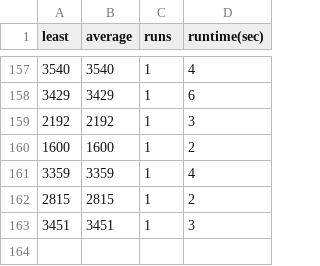
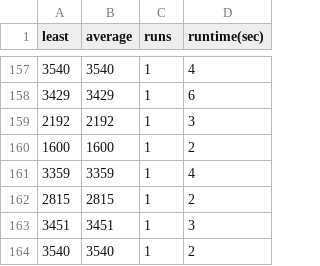
Before and after one commit to pepijnclarijs/rush-hour, a CSV file: data/game#1/game1_results.csv, drawn as a sheet; only a part is shown, gaps mark what is left out.

```diff
--- a/data/game#1/game1_results.csv
+++ b/data/game#1/game1_results.csv
@@ -163 +163,2 @@ least,average,runs,runtime(sec)
 3451,3451,1,3
+3540,3540,1,2
```
Also changed, not shown: 4 other files.
